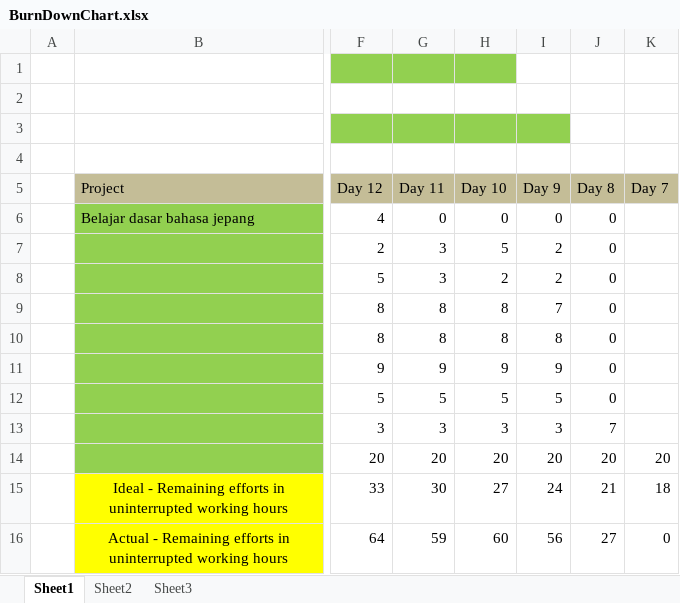
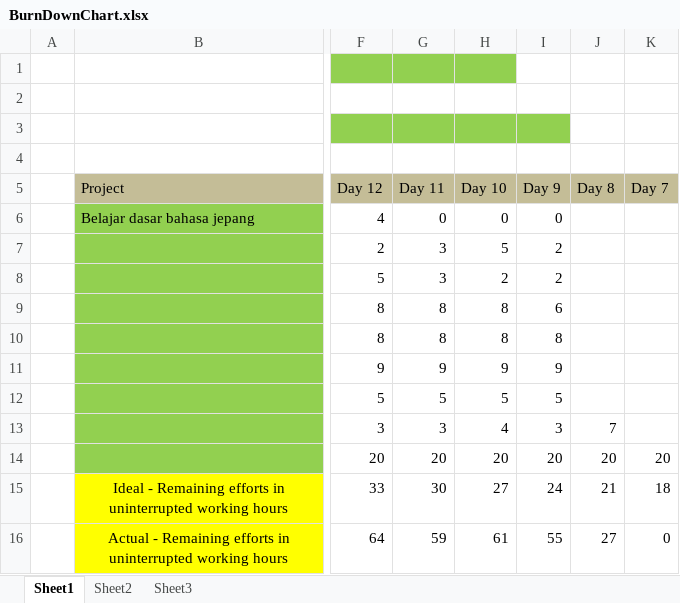
Before and after one commit to luckystrike10/TKPPL, an Excel workbook: BurnDownChart.xlsx, sheet Sheet1, drawn as a sheet; only a part is shown, gaps mark what is left out; values as stored, in another font and other column widths than the file's, no borders; charts and pictures not drawn; the diff names each change by its address in the sheet, - before the commit and + after, or states it on an @@ line.

Commit message:
BurndownChart

```diff
--- a/BurnDownChart.xlsx (sheet Sheet1)
+++ b/BurnDownChart.xlsx (sheet Sheet1)
-J6:J12 (Day 8): 0
+J6:J12 (Day 8): (empty)
-I9 (Day 9): 7
+I9 (Day 9): 6
-H13 (Day 10): 3
+H13 (Day 10): 4
-H16 (Day 10): 60
+H16 (Day 10): 61
-I16 (Day 9): 56
+I16 (Day 9): 55
```
Also changed, not shown: charts or pictures.
